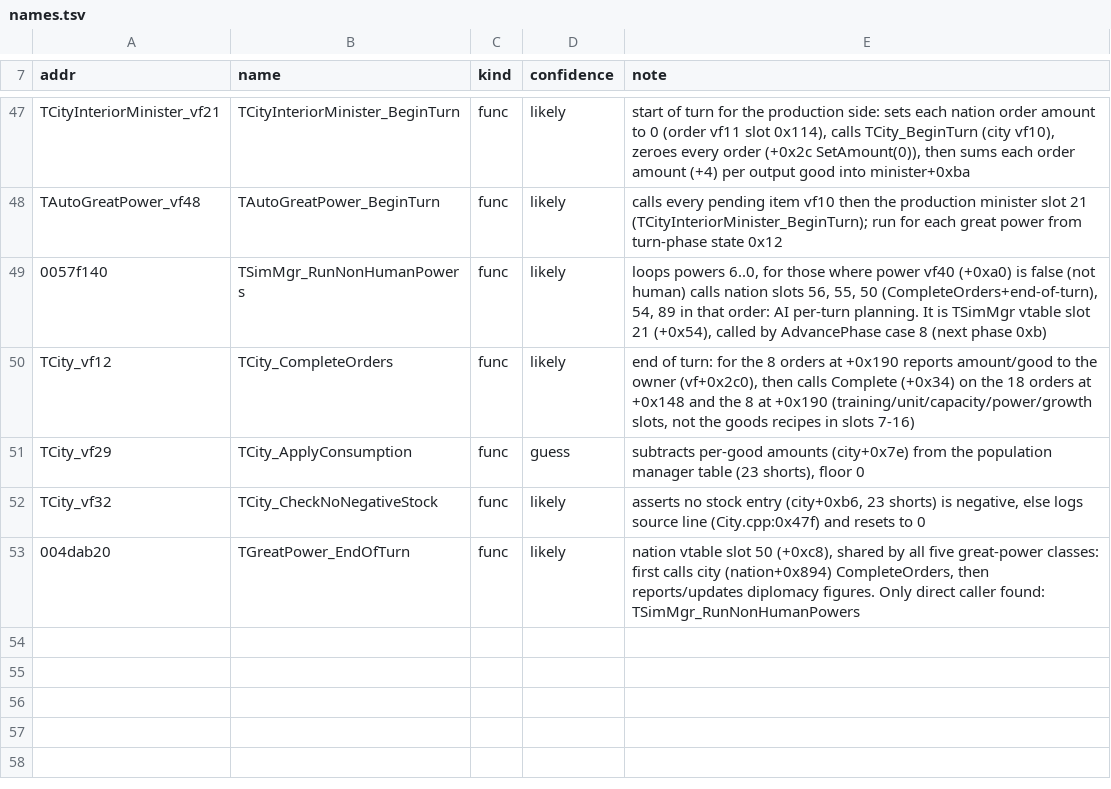
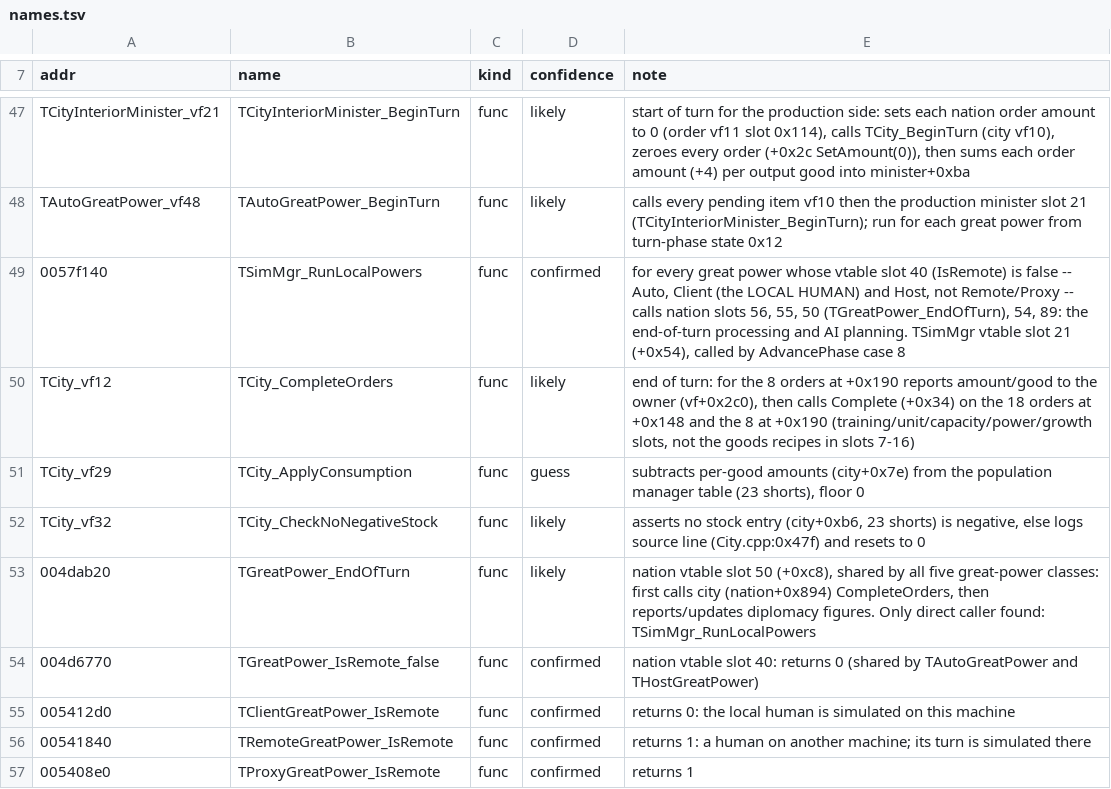
Before and after one commit to warthurton/imperialism-re, a TSV file: names/names.tsv, drawn as a sheet; only a part is shown, gaps mark what is left out.

```diff
--- a/names/names.tsv
+++ b/names/names.tsv
@@ -48,3 +48,3 @@ TCityInteriorMinister_vf21	TCityInteriorMinister_BeginTurn	func	likely	start of
 TAutoGreatPower_vf48	TAutoGreatPower_BeginTurn	func	likely	calls every pending item vf10 then the production minister slot 21 (TCityInteriorMinister_BeginTurn); run for each great power from turn-phase state 0x12
-0057f140	TSimMgr_RunNonHumanPowers	func	likely	loops powers 6..0, for those where power vf40 (+0xa0) is false (not human) calls nation slots 56, 55, 50 (CompleteOrders+end-of-turn), 54, 89 in that order: AI per-turn planning. It is TSimMgr vtable slot 21 (+0x54), called by AdvancePhase case 8 (next phase 0xb)
+0057f140	TSimMgr_RunLocalPowers	func	confirmed	for every great power whose vtable slot 40 (IsRemote) is false -- Auto, Client (the LOCAL HUMAN) and Host, not Remote/Proxy -- calls nation slots 56, 55, 50 (TGreatPower_EndOfTurn), 54, 89: the end-of-turn processing and AI planning. TSimMgr vtable slot 21 (+0x54), called by AdvancePhase case 8
 TCity_vf12	TCity_CompleteOrders	func	likely	end of turn: for the 8 orders at +0x190 reports amount/good to the owner (vf+0x2c0), then calls Complete (+0x34) on the 18 orders at +0x148 and the 8 at +0x190 (training/unit/capacity/power/growth slots, not the goods recipes in slots 7-16)
@@ -52,2 +52,6 @@ TCity_vf29	TCity_ApplyConsumption	func	guess	subtracts per-good amounts (city+0x
 TCity_vf32	TCity_CheckNoNegativeStock	func	likely	asserts no stock entry (city+0xb6, 23 shorts) is negative, else logs source line (City.cpp:0x47f) and resets to 0
-004dab20	TGreatPower_EndOfTurn	func	likely	nation vtable slot 50 (+0xc8), shared by all five great-power classes: first calls city (nation+0x894) CompleteOrders, then reports/updates diplomacy figures. Only direct caller found: TSimMgr_RunNonHumanPowers
+004dab20	TGreatPower_EndOfTurn	func	likely	nation vtable slot 50 (+0xc8), shared by all five great-power classes: first calls city (nation+0x894) CompleteOrders, then reports/updates diplomacy figures. Only direct caller found: TSimMgr_RunLocalPowers
+004d6770	TGreatPower_IsRemote_false	func	confirmed	nation vtable slot 40: returns 0 (shared by TAutoGreatPower and THostGreatPower)
+005412d0	TClientGreatPower_IsRemote	func	confirmed	returns 0: the local human is simulated on this machine
+00541840	TRemoteGreatPower_IsRemote	func	confirmed	returns 1: a human on another machine; its turn is simulated there
+005408e0	TProxyGreatPower_IsRemote	func	confirmed	returns 1
```
Also changed, not shown: 3 other files.
